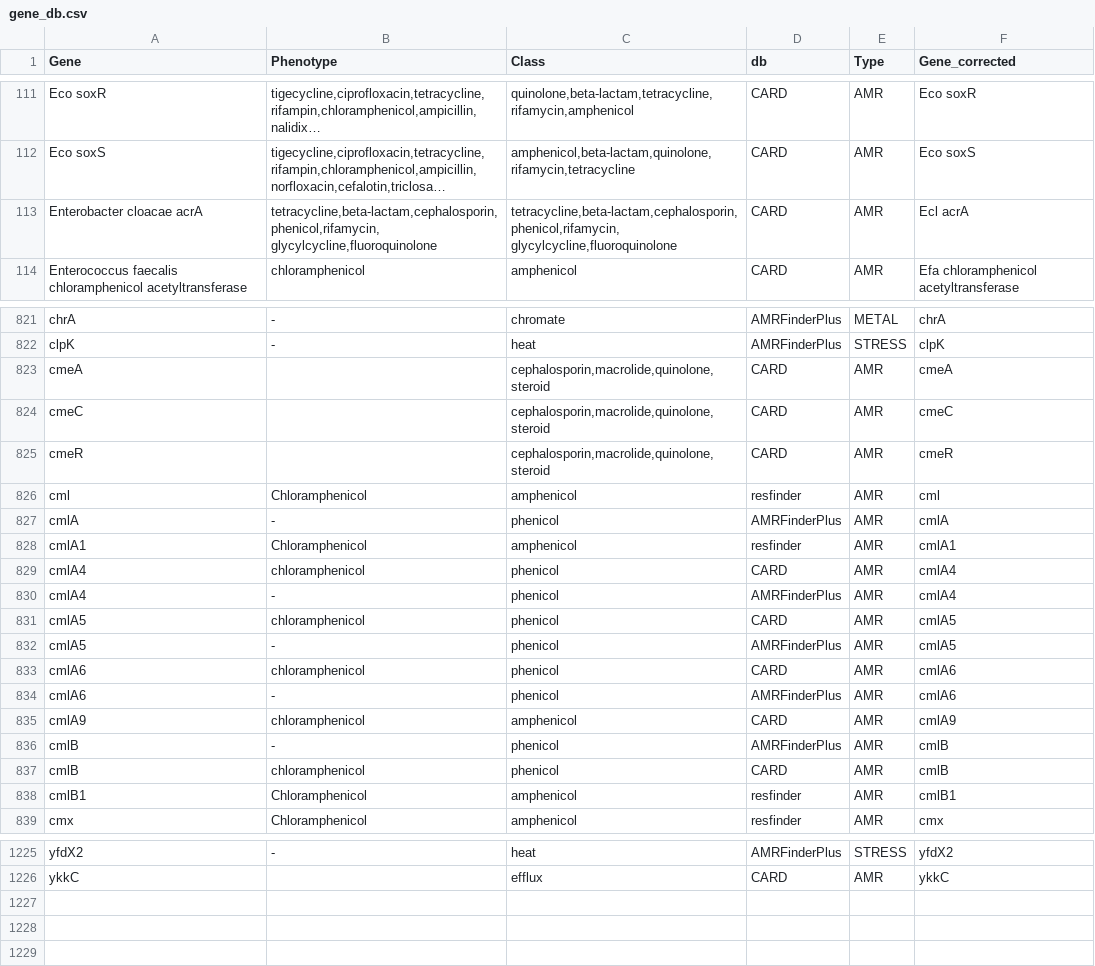
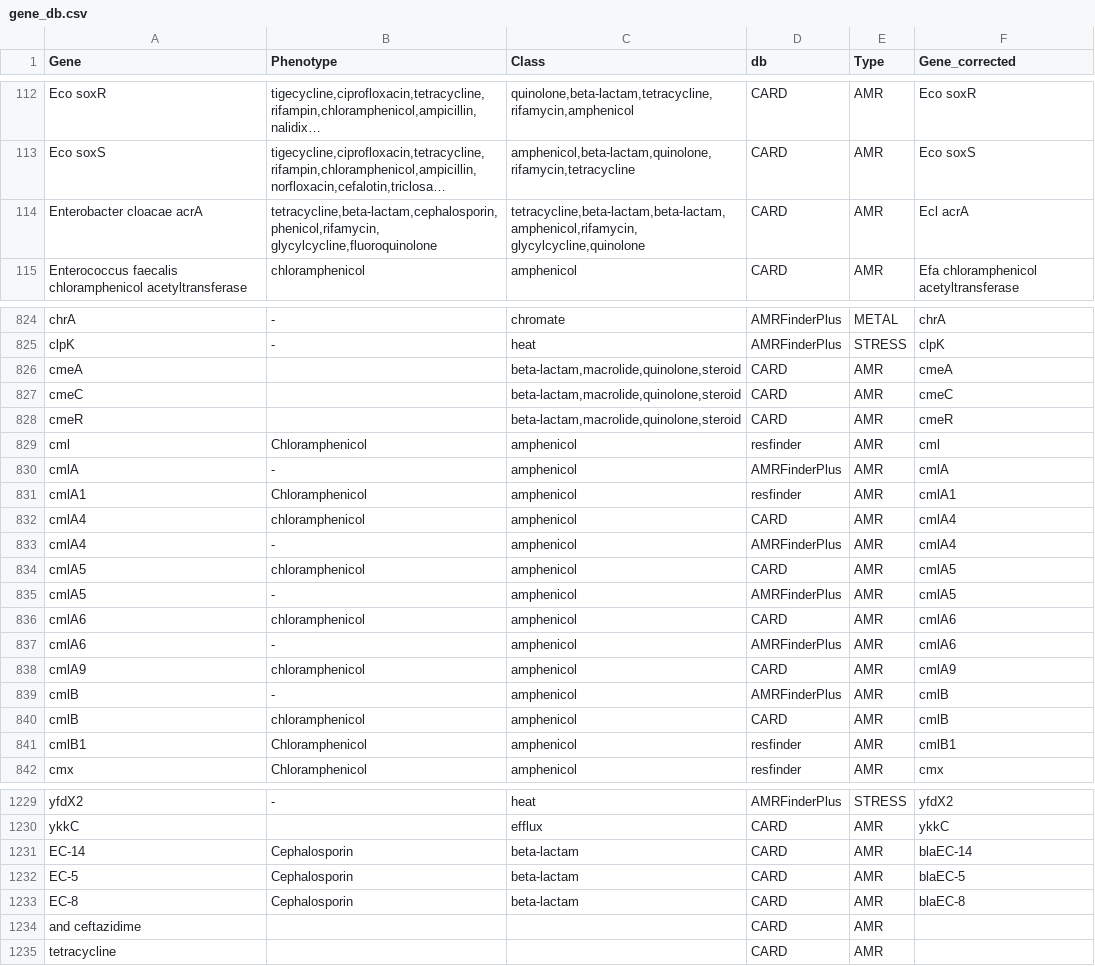
Before and after one commit to gidjes/PlasmidNL_typing, a CSV file: data/gene_db.csv, drawn as a sheet; only a part is shown, gaps mark what is left out; long unchanged cells end in …; addresses are those after the commit; the diff covers the shown part only; the diff names each change by its address in the sheet, - before the commit and + after, or states it on an @@ line.

```diff
--- a/data/gene_db.csv
+++ b/data/gene_db.csv
-C114 (Class): tetracycline,beta-lactam,cephalosporin,phenicol,rifamycin, glycylcycline,fluoroquinolone
+C114 (Class): tetracycline,beta-lactam,beta-lactam,amphenicol,rifamycin, glycylcycline,quinolone
-C826:C828 (Class): cephalosporin,macrolide,quinolone,steroid
+C826:C828 (Class): beta-lactam,macrolide,quinolone,steroid
-C830 (Class): phenicol
+C830 (Class): amphenicol
-C832:C837 (Class): phenicol
+C832:C837 (Class): amphenicol
-C839:C840 (Class): phenicol
+C839:C840 (Class): amphenicol
+row 1231: EC-14 | Cephalosporin | beta-lactam | CARD | AMR | blaEC-14
+row 1232: EC-5 | Cephalosporin | beta-lactam | CARD | AMR | blaEC-5
+row 1233: EC-8 | Cephalosporin | beta-lactam | CARD | AMR | blaEC-8
+row 1234: and ceftazidime |  |  | CARD | AMR
+row 1235: tetracycline |  |  | CARD | AMR
```
Also changed, not shown: 4 added rows and 40 edited cells elsewhere in this file, data/replicon_classifications.csv, 13 other files.
